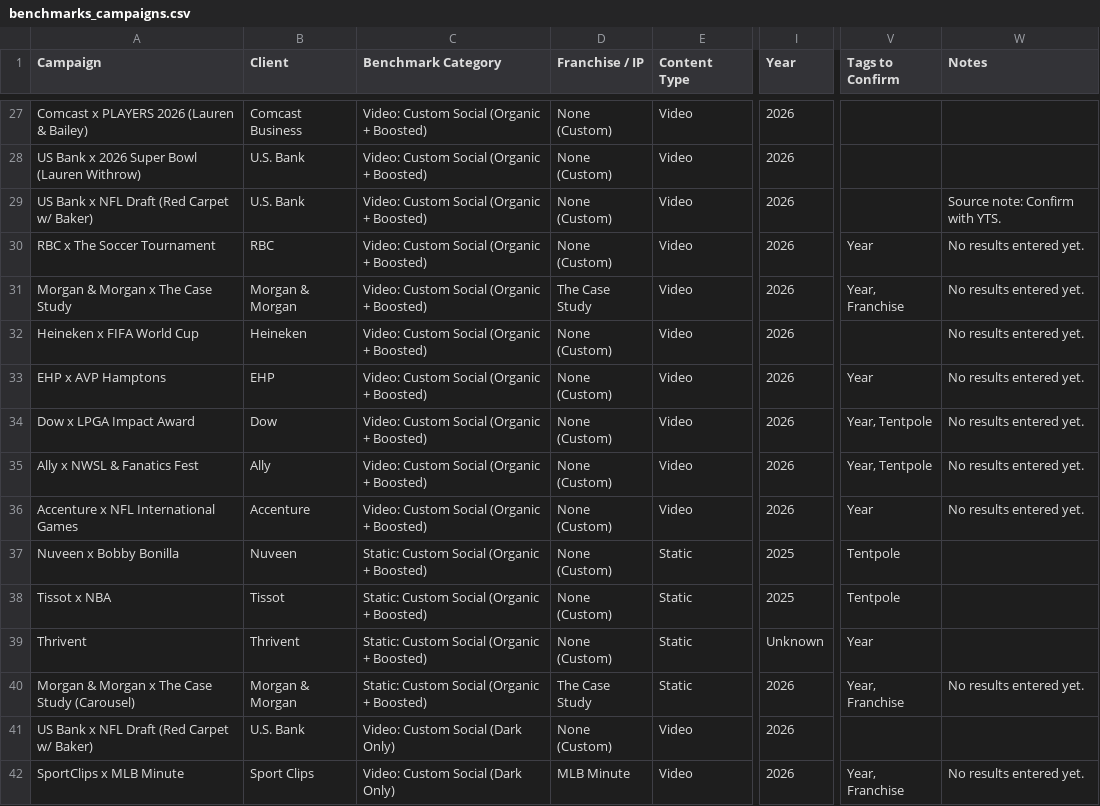
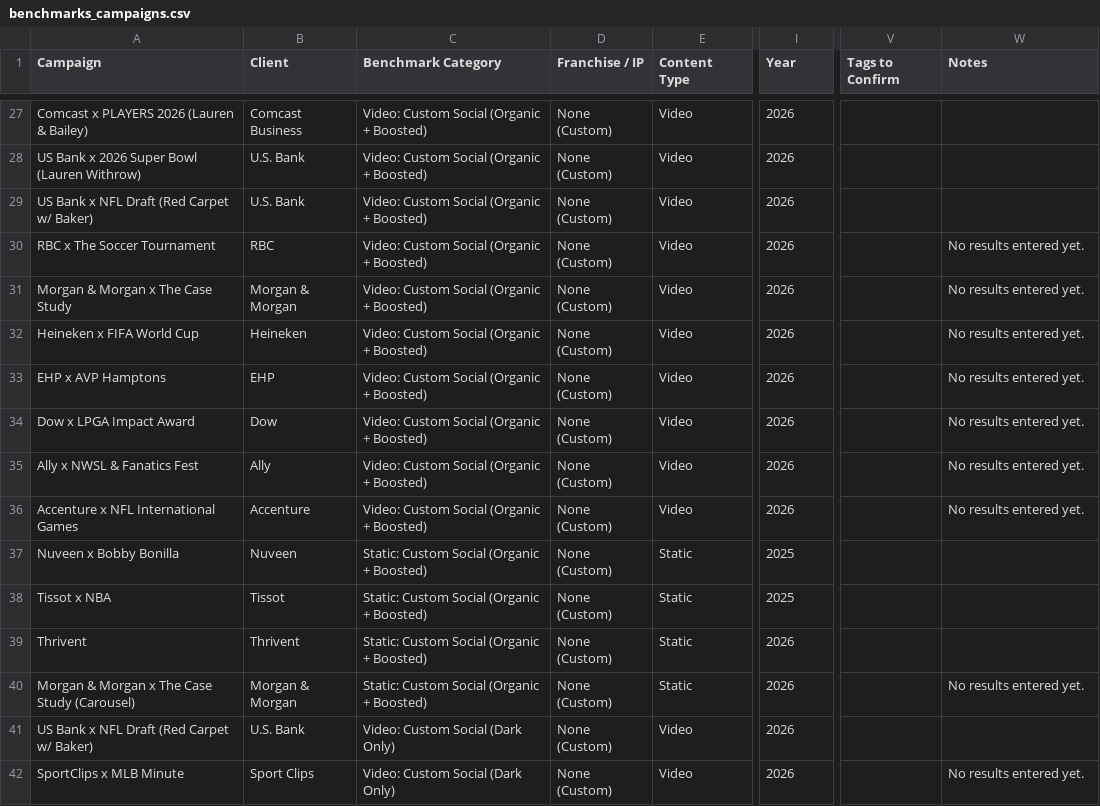
Before and after one commit to victoriadailey/campaign-tracker, a CSV file: config/benchmarks_campaigns.csv, drawn as a sheet; only a part is shown, gaps mark what is left out; the diff covers the shown part only; the diff names each change by its address in the sheet, - before the commit and + after, or states it on an @@ line.

```diff
--- a/config/benchmarks_campaigns.csv
+++ b/config/benchmarks_campaigns.csv
-W29 (Notes): Source note: Confirm with YTS.
+W29 (Notes): (empty)
-V30 (Tags to Confirm): Year
+V30 (Tags to Confirm): (empty)
-D31 (Franchise / IP): The Case Study
+D31 (Franchise / IP): None (Custom)
-V31 (Tags to Confirm): Year, Franchise
+V31 (Tags to Confirm): (empty)
-V33 (Tags to Confirm): Year
+V33 (Tags to Confirm): (empty)
-V34:V35 (Tags to Confirm): Year, Tentpole
+V34:V35 (Tags to Confirm): (empty)
-V36 (Tags to Confirm): Year
+V36 (Tags to Confirm): (empty)
-V37:V38 (Tags to Confirm): Tentpole
+V37:V38 (Tags to Confirm): (empty)
-I39 (Year): Unknown
+I39 (Year): 2026
-V39 (Tags to Confirm): Year
+V39 (Tags to Confirm): (empty)
-D40 (Franchise / IP): The Case Study
+D40 (Franchise / IP): None (Custom)
-V40 (Tags to Confirm): Year, Franchise
+V40 (Tags to Confirm): (empty)
-D42 (Franchise / IP): MLB Minute
+D42 (Franchise / IP): None (Custom)
-V42 (Tags to Confirm): Year, Franchise
+V42 (Tags to Confirm): (empty)
```
Also changed, not shown: 88 edited cells elsewhere in this file.
